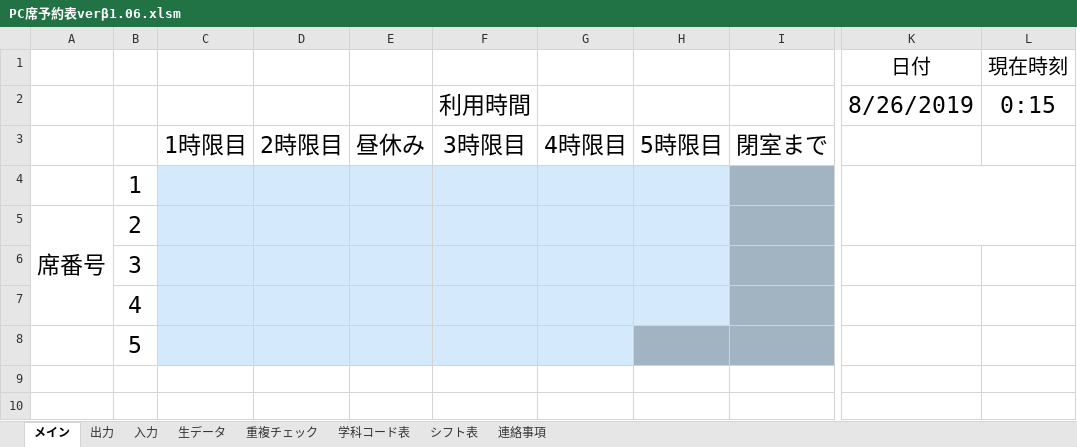
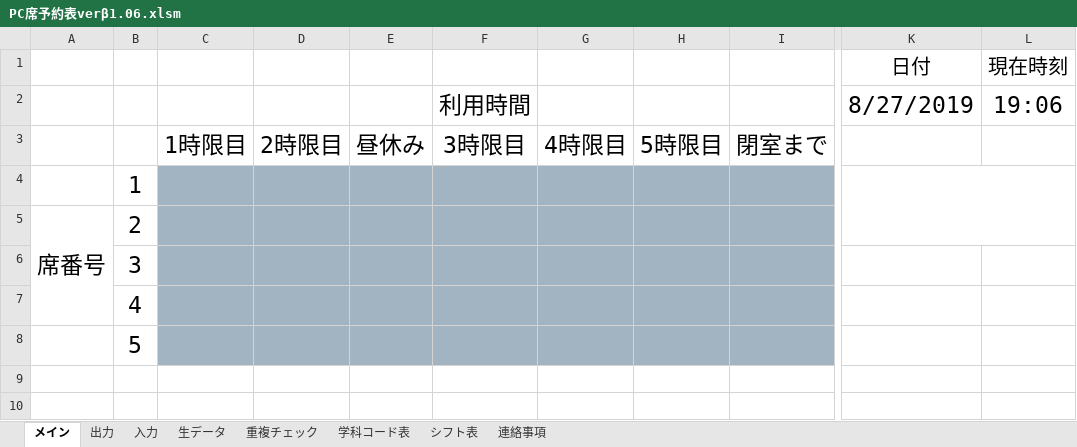
Before and after one commit to Yu0727Harada/xlAres, an Excel workbook: bin/PC席予約表verβ1.06.xlsm, sheet メイン, drawn as a sheet; only a part is shown, gaps mark what is left out; values as stored, in another font and other column widths than the file's, no borders; charts and pictures not drawn; the diff names each change by its address in the sheet, - before the commit and + after, or states it on an @@ line.

```diff
--- a/bin/PC席予約表verβ1.06.xlsm (sheet メイン)
+++ b/bin/PC席予約表verβ1.06.xlsm (sheet メイン)
-K2 (日付): 8/26/2019
+K2 (日付): 8/27/2019
-L2 (現在時刻): 0:15
+L2 (現在時刻): 19:06
-C4:H7 fill: #D4EAFC
+C4:H7 fill: #A2B3C1
-C8:G8 fill: #D4EAFC
+C8:G8 fill: #A2B3C1
```
Also changed, not shown: sheet シフト表, sheet 生データ, hidden cells, charts or pictures, bin/シフト表macro.xlsm, 19 other files.
